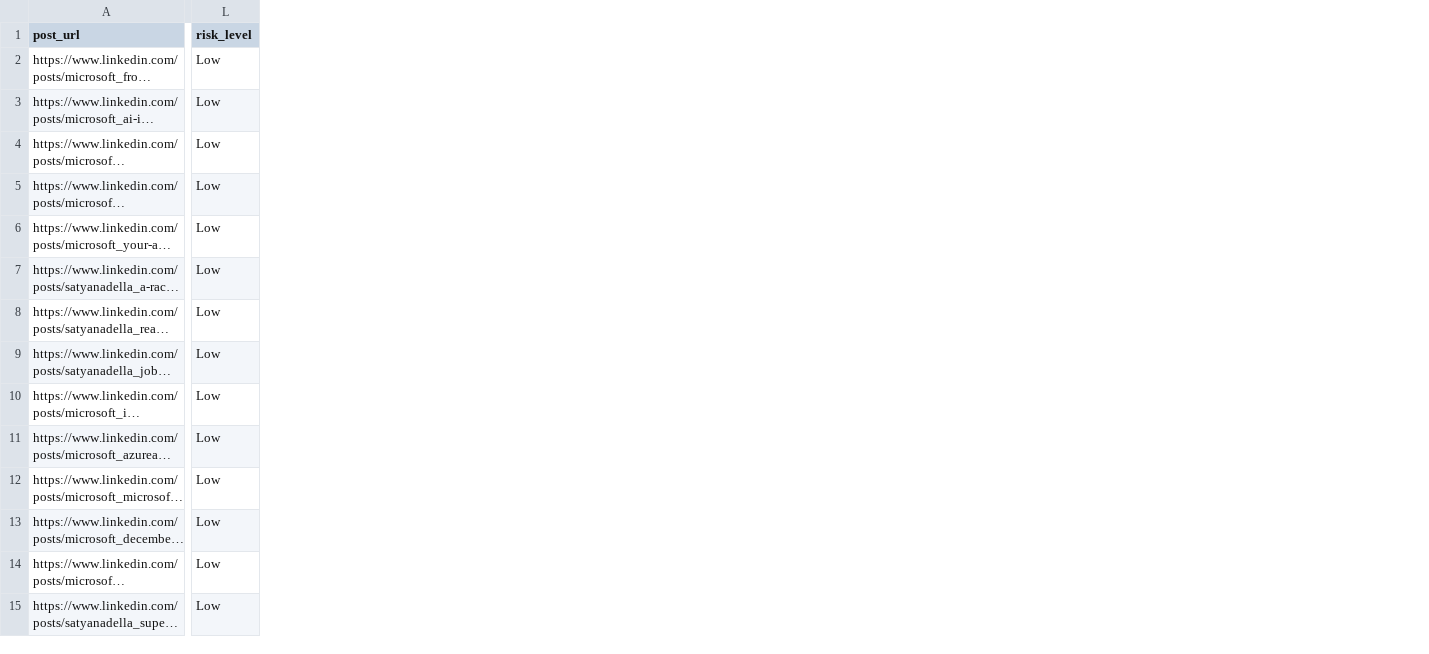
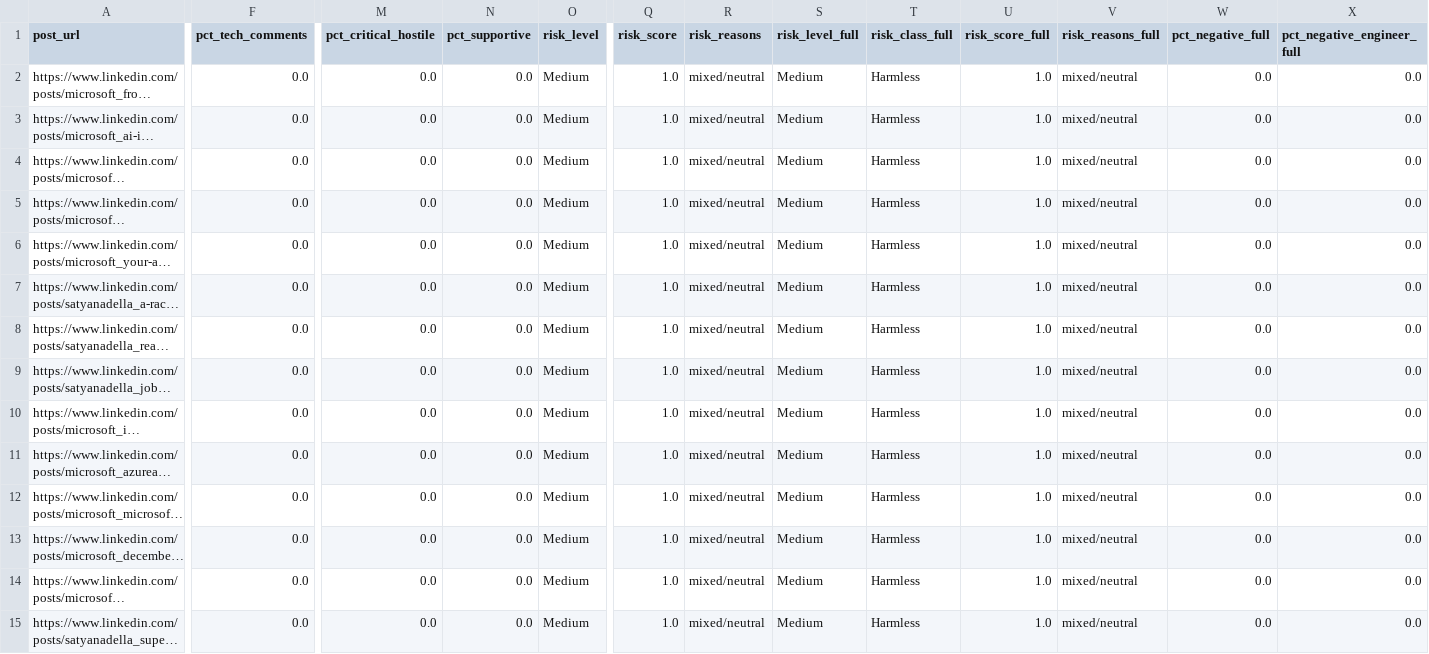
Before and after one commit to f1shyfang/lyra_hackathon, a CSV file: data/microsoft_posts_training.csv, drawn as a sheet; only a part is shown, gaps mark what is left out; long unchanged cells end in …; addresses are those after the commit; the diff covers the shown part only; the diff names each change by its address in the sheet, - before the commit and + after, or states it on an @@ line.

```diff
--- a/data/microsoft_posts_training.csv
+++ b/data/microsoft_posts_training.csv
+column F (pct_tech_comments), rows 2-15: all 0.0
+column M (pct_critical_hostile), rows 2-15: all 0.0
+column N (pct_supportive), rows 2-15: all 0.0
+column Q (risk_score), rows 2-15: all 1.0
+column R (risk_reasons), rows 2-15: all mixed/neutral
+column S (risk_level_full), rows 2-15: all Medium
+column T (risk_class_full), rows 2-15: all Harmless
+column U (risk_score_full), rows 2-15: all 1.0
+column V (risk_reasons_full), rows 2-15: all mixed/neutral
+column W (pct_negative_full), rows 2-15: all 0.0
+column X (pct_negative_engineer_full), rows 2-15: all 0.0
-O2:O15 (risk_level): Low
+O2:O15 (risk_level): Medium
```
Also changed, not shown: 3 added columns and 36 edited cells elsewhere in this file, data/lyra_posts_training.csv, 57 other files.
